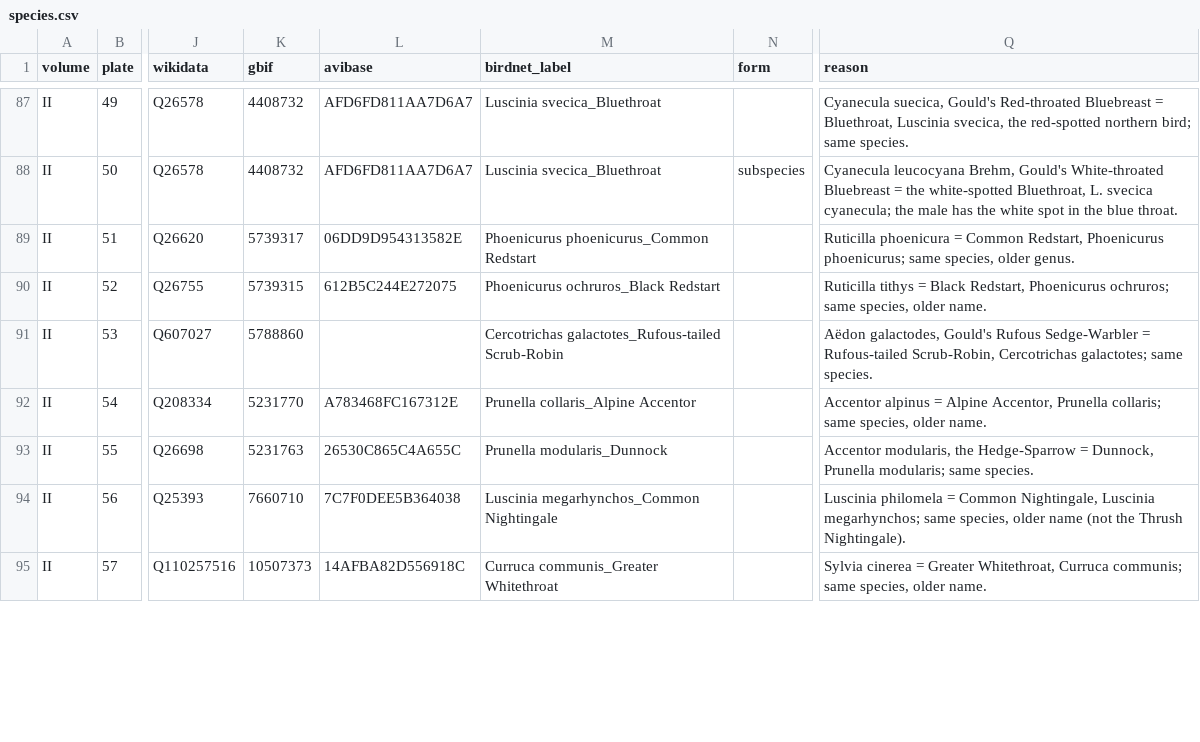
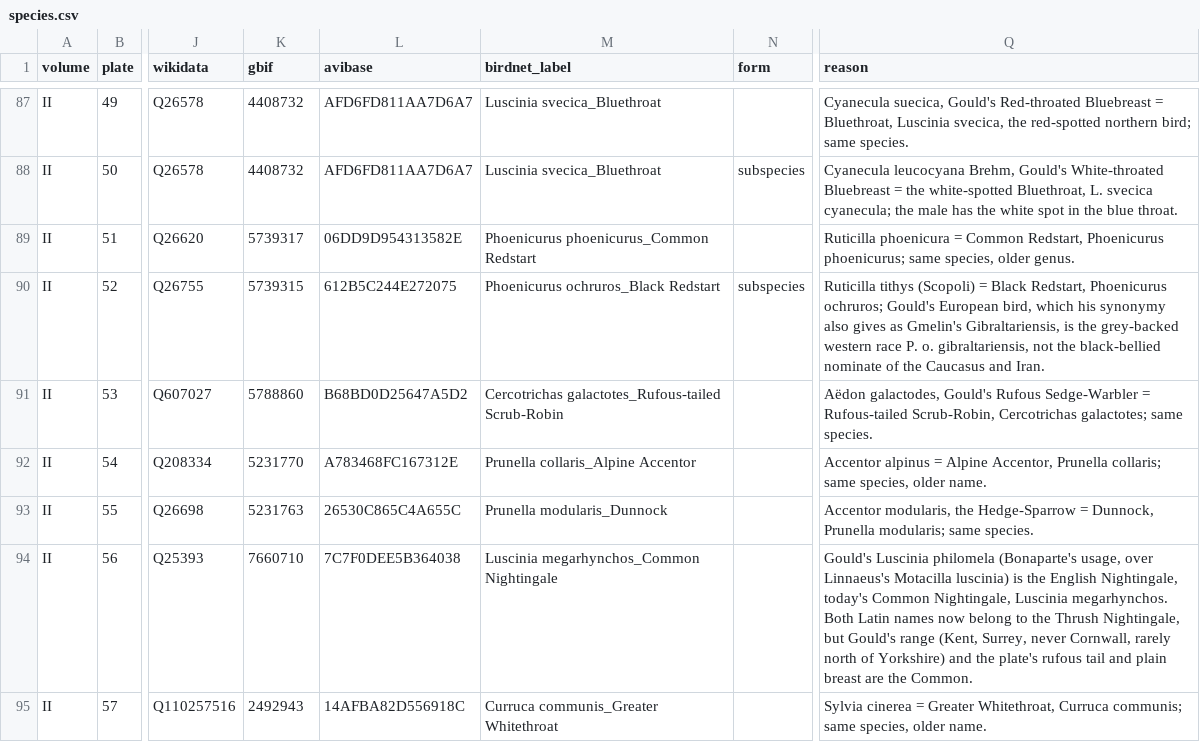
Before and after one commit to wr/historical-bird-plates, a CSV file: gould-britain/species.csv, drawn as a sheet; only a part is shown, gaps mark what is left out; the diff covers the shown part only; the diff names each change by its address in the sheet, - before the commit and + after, or states it on an @@ line.

Commit message:
Second verification pass: every row checked twice; 25 birds corrected
Ten reviewers checked all 2,552 species rows against the caption, the
author's text and synonymy, the plate and the literature; every proposed
correction was then checked by a second, independent reviewer before it
was applied (W-936).

Identifications corrected:
- Havell: 132 Black-backed Woodpecker (not American Three-toed), 229
  Lesser Scaup, 247 White-winged Scoter, 407 Light-mantled Albatross
  (was open), 394 fig. 2 Hooded Siskin, 402 gains Kittlitz's Murrelet
  (fig. 2), 417 split by race, 45 both rows pre-split (Traill's).
- Europe: 79 Dusky Thrush, 256 Willow Ptarmigan (Temminck's specimen),
  278 Eastern Cattle-Egret, 363 a teal hybrid (not Baikal Teal), 404
  Horned Puffin; 119, 133, 134 and 217 each one bird, not two.
- Asia: III.25 Oriental Magpie-Robin, III.50 Rufous-crowned
  Laughingthrush, V.22 gains the female Collared Grosbeak, V.26 Blyth's
  Rosefinch.
- Australia: II.98 Brown Gerygone, III.28 Thick-billed Grasswren, IV.18
  Forest Raven, VII.44 Sooty Albatross, VII.45 Northern Giant-Petrel;
  VI.59 now leans to the Western Reef-Heron (open).

Also:
- `form` follows one rule, written in the README: 198 rows changed, most
  in Australia, which had set none.
- 122 GBIF and 76 Avibase ids fixed, each GBIF key checked against
  GBIF's API (accepted species keys, not synonyms or subspecies).
- About 360 rows that had no reason now have one; confidence and
  reasons corrected where the evidence was misstated.
- Five Havell printed names follow the scan's lettering; composite rows
  carry their own figure key and name.
- Kansas disagreements follow the corrections (Europe 54, Australia 107,
  Asia 208), including species-level disagreements the first pass never
  recorded.
- READMEs: the form rule, new traps, 18 open questions, 64 misnamed
  plates.

Refs: W-936

```diff
--- a/gould-britain/species.csv
+++ b/gould-britain/species.csv
-N90 (form): (empty)
+N90 (form): subspecies
-Q90 (reason): Ruticilla tithys = Black Redstart, Phoenicurus ochruros; same species, older name.
+Q90 (reason): Ruticilla tithys (Scopoli) = Black Redstart, Phoenicurus ochruros; Gould's European bird, which his synonymy also gives as Gmelin's Gibraltariensis, is the grey-backed western race P. o. gibraltariensis, not the black-bellied nominate of the Caucasus and Iran.
-L91 (avibase): (empty)
+L91 (avibase): B68BD0D25647A5D2
-Q94 (reason): Luscinia philomela = Common Nightingale, Luscinia megarhynchos; same species, older name (not the Thrush Nightingale).
+Q94 (reason): Gould's Luscinia philomela (Bonaparte's usage, over Linnaeus's Motacilla luscinia) is the English Nightingale, today's Common Nightingale, Luscinia megarhynchos. Both Latin names now belong to the Thrush Nightingale, but Gould's range (Kent, Surrey, never Cornwall, rarely north of Yorkshire) and the plate's rufous tail and plain breast are the Common.
-K95 (gbif): 10507373
+K95 (gbif): 2492943
```
Also changed, not shown: 37 edited cells elsewhere in this file, gould-asia/ku-disagreements.csv, gould-australia/ku-disagreements.csv, 15 other files.
